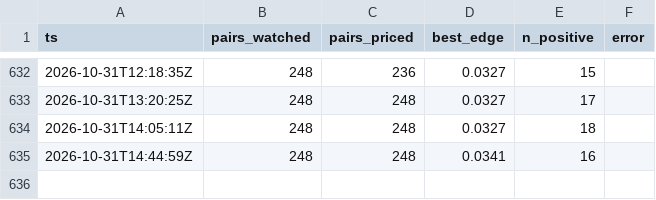
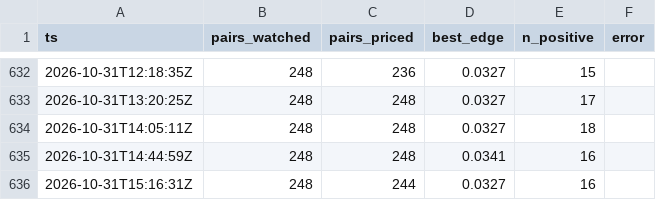
Before and after one commit to midknight-blip/pm-lab, a CSV file: arb/runs.csv, drawn as a sheet; only a part is shown, gaps mark what is left out.

```diff
--- a/arb/runs.csv
+++ b/arb/runs.csv
@@ -635 +635,2 @@ ts,pairs_watched,pairs_priced,best_edge,n_positive,error
 2026-10-31T14:44:59Z,248,248,0.0341,16,
+2026-10-31T15:16:31Z,248,244,0.0327,16,
```
Also changed, not shown: 3 other files.
